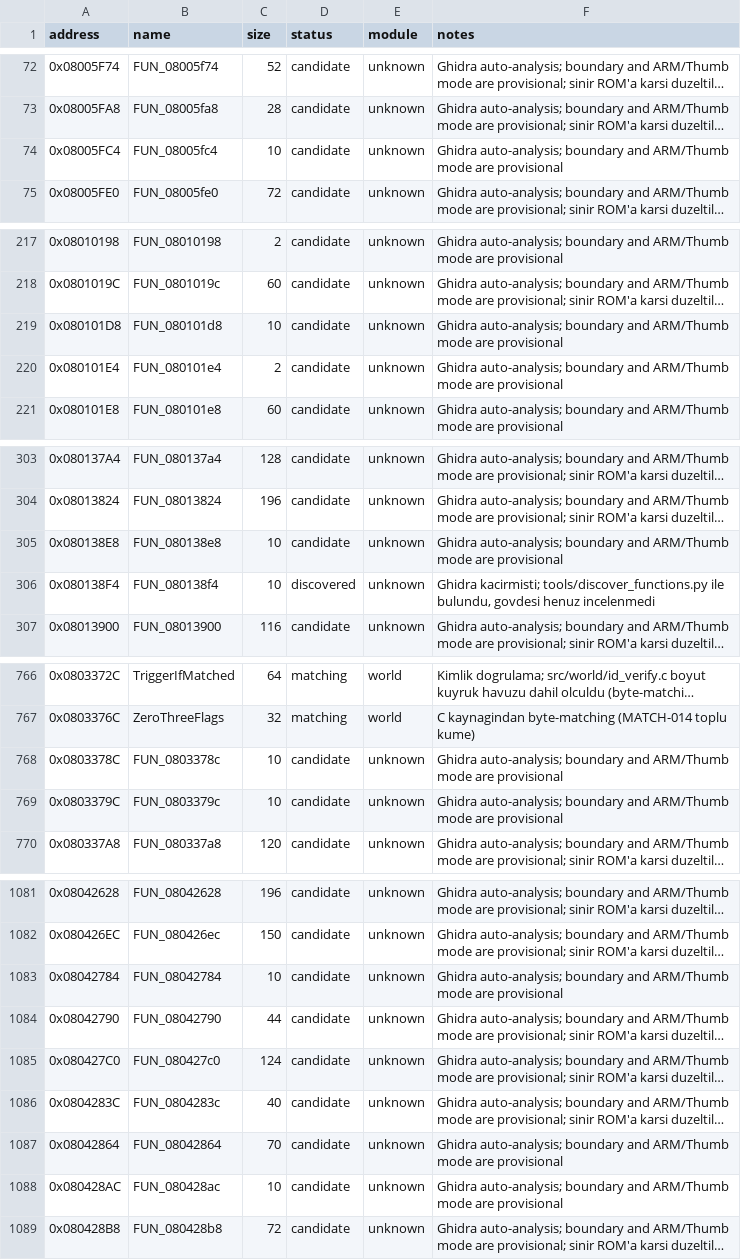
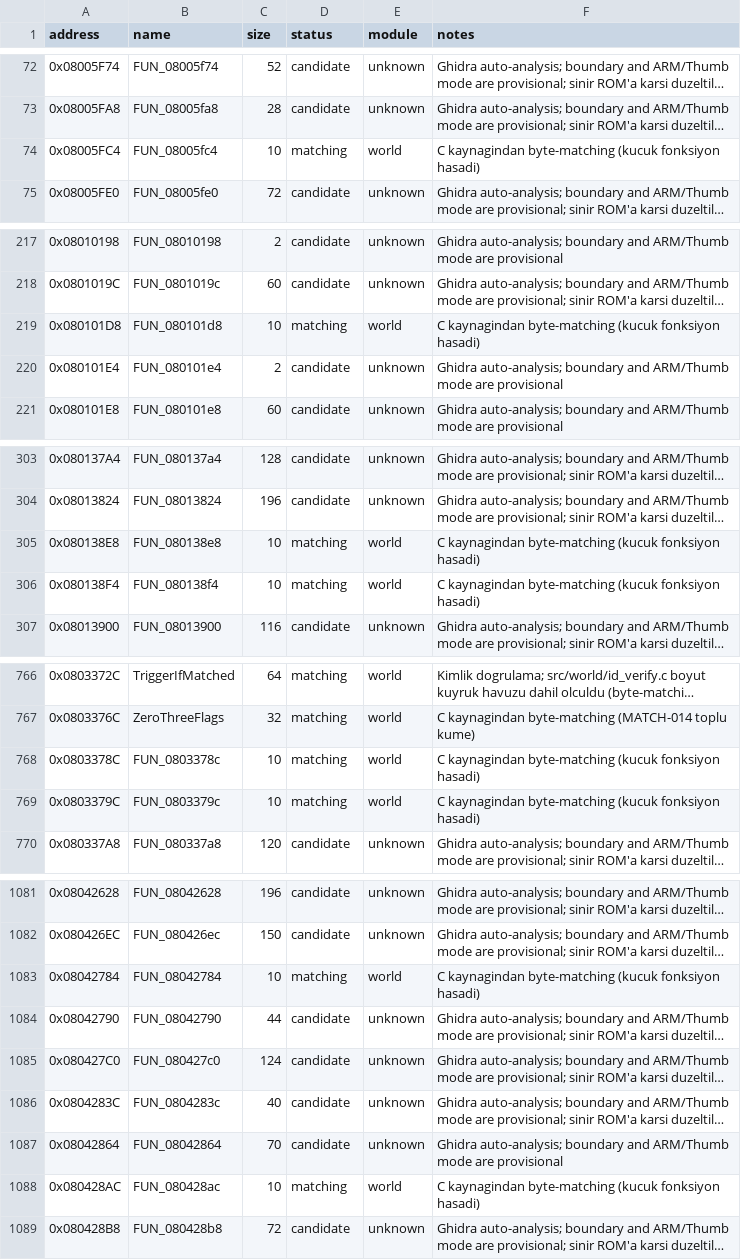
Before and after one commit to ahm3texe/gta-advance, a CSV file: data/functions.csv, drawn as a sheet; only a part is shown, gaps mark what is left out; long unchanged cells end in …; the diff covers the shown part only; the diff names each change by its address in the sheet, - before the commit and + after, or states it on an @@ line.

```diff
--- a/data/functions.csv
+++ b/data/functions.csv
-D74 (status): candidate
+D74 (status): matching
-E74 (module): unknown
+E74 (module): world
-F74 (notes): Ghidra auto-analysis; boundary and ARM/Thumb mode are provisional
+F74 (notes): C kaynagindan byte-matching (kucuk fonksiyon hasadi)
-D219 (status): candidate
+D219 (status): matching
-E219 (module): unknown
+E219 (module): world
-F219 (notes): Ghidra auto-analysis; boundary and ARM/Thumb mode are provisional
+F219 (notes): C kaynagindan byte-matching (kucuk fonksiyon hasadi)
-D305 (status): candidate
+D305 (status): matching
-E305:E306 (module): unknown
+E305:E306 (module): world
-F305 (notes): Ghidra auto-analysis; boundary and ARM/Thumb mode are provisional
+F305 (notes): C kaynagindan byte-matching (kucuk fonksiyon hasadi)
-D306 (status): discovered
+D306 (status): matching
-F306 (notes): Ghidra kacirmisti; tools/discover_functions.py ile bulundu, govdesi henuz incelenmedi
+F306 (notes): C kaynagindan byte-matching (kucuk fonksiyon hasadi)
-D768:D769 (status): candidate
+D768:D769 (status): matching
-E768:E769 (module): unknown
+E768:E769 (module): world
-F768:F769 (notes): Ghidra auto-analysis; boundary and ARM/Thumb mode are provisional
+F768:F769 (notes): C kaynagindan byte-matching (kucuk fonksiyon hasadi)
-D1083 (status): candidate
+D1083 (status): matching
-E1083 (module): unknown
+E1083 (module): world
-F1083 (notes): Ghidra auto-analysis; boundary and ARM/Thumb mode are provisional
+F1083 (notes): C kaynagindan byte-matching (kucuk fonksiyon hasadi)
-D1088 (status): candidate
+D1088 (status): matching
-E1088 (module): unknown
+E1088 (module): world
-F1088 (notes): Ghidra auto-analysis; boundary and ARM/Thumb mode are provisional
+F1088 (notes): C kaynagindan byte-matching (kucuk fonksiyon hasadi)
```
Also changed, not shown: 18 edited cells elsewhere in this file, data/c_sources.csv, data/matching_regions.csv, 16 other files.
